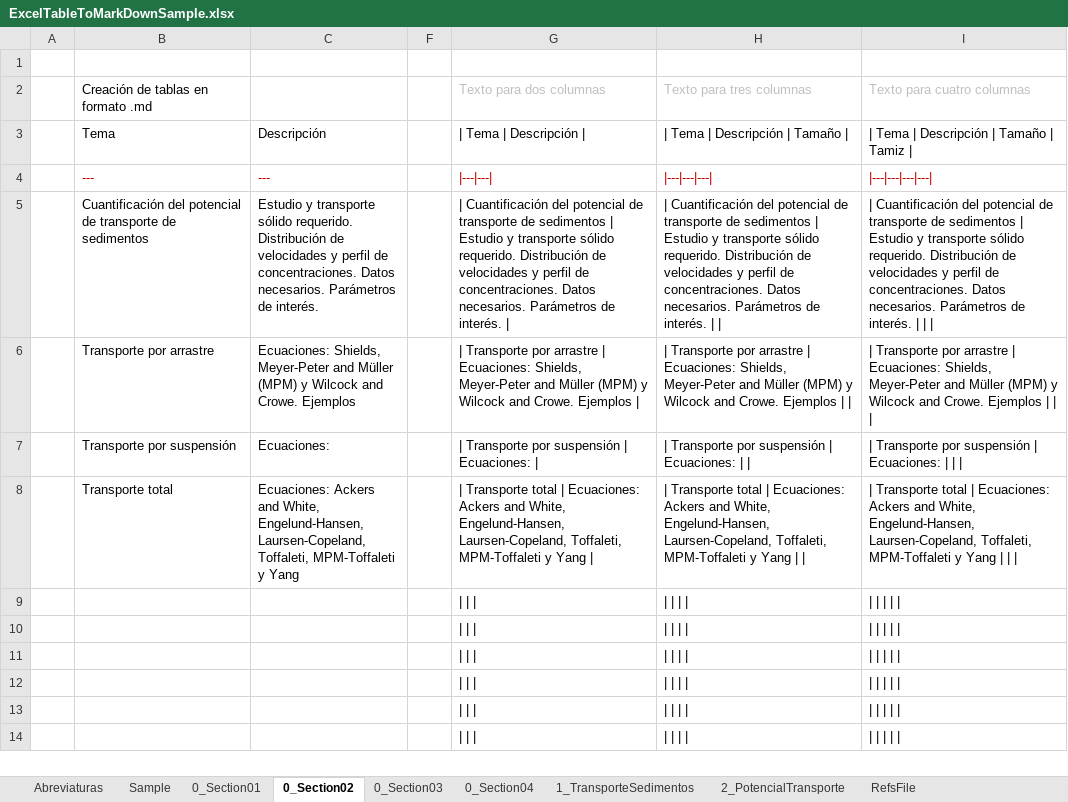
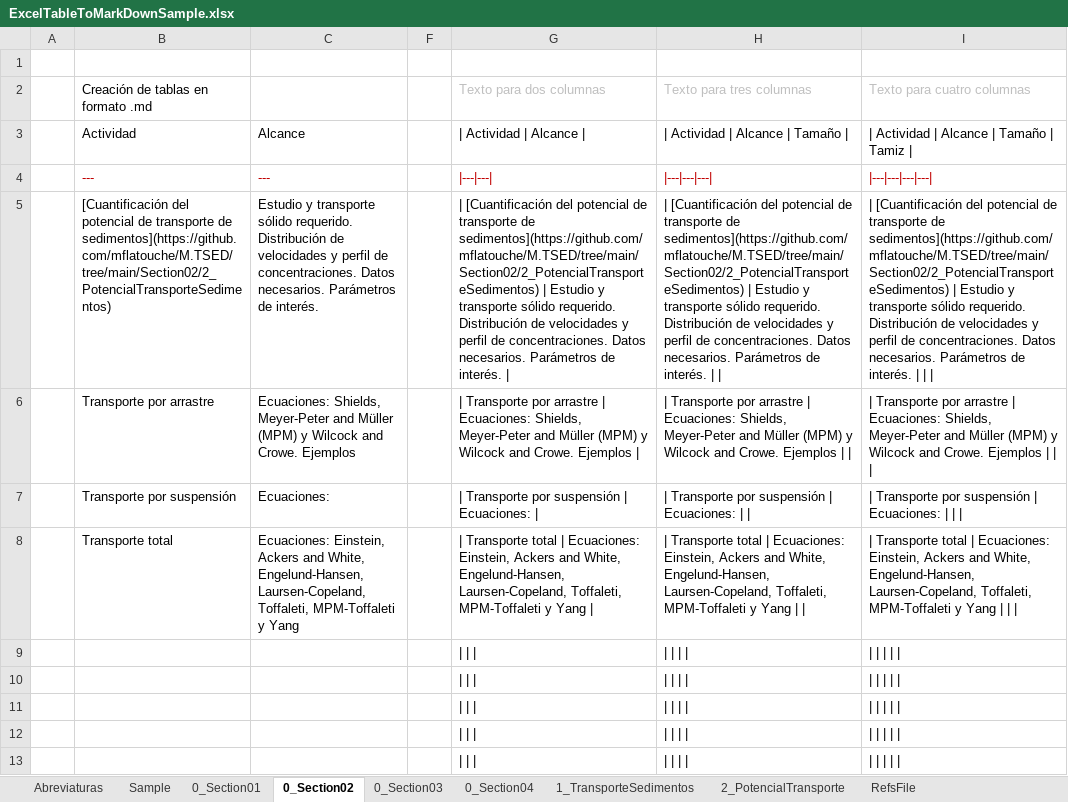
Before and after one commit to mflatouche/M.TSED, an Excel workbook: ExcelTableToMarkDownSample.xlsx, sheet 0_Section02, drawn as a sheet; only a part is shown; the shorter side is filled out with more unchanged rows; values as stored, in another font and other column widths than the file's, no borders; removed rows and columns are numbered as before the commit, all else as after; the diff names each change by its address in the sheet, - before the commit and + after, or states it on an @@ line.

```diff
--- a/ExcelTableToMarkDownSample.xlsx (sheet 0_Section02)
+++ b/ExcelTableToMarkDownSample.xlsx (sheet 0_Section02)
-row 3:  | Tema | Descripción |  | | Tema | Descripción | | | Tema | Descripción | Tamaño | | | Tema | Descripción | Tamaño | Tamiz
+row 3:  | Actividad | Alcance |  | | Actividad | Alcance | | | Actividad | Alcance | Tamaño | | | Actividad | Alcance | Tamaño | Tamiz
-B5: Cuantificación del potencial de transporte de sedimentos
+B5: [Cuantificación del potencial de transporte de sedimentos](https://github.com/mflatouche/M.TSED/tree/main/Section02/2_PotencialTransporteSedimentos)
-G5: | Cuantificación del potencial de transporte de sedimentos | Estudio…
+G5: | [Cuantificación del potencial de transporte de sedimentos](https://github.com/mflatouche/M.TSED/tree/main/Section02/2_PotencialTransporteSedimentos) | Estudio…
-H5: | Cuantificación del potencial de transporte de sedimentos | Estudio…
+H5: | [Cuantificación del potencial de transporte de sedimentos](https://github.com/mflatouche/M.TSED/tree/main/Section02/2_PotencialTransporteSedimentos) | Estudio…
-I5: | Cuantificación del potencial de transporte de sedimentos | Estudio…
+I5: | [Cuantificación del potencial de transporte de sedimentos](https://github.com/mflatouche/M.TSED/tree/main/Section02/2_PotencialTransporteSedimentos) | Estudio…
-C8: Ecuaciones: Ackers and…
+C8: Ecuaciones: Einstein, Ackers and…
-G8: …| Ecuaciones: Ackers and…
+G8: …| Ecuaciones: Einstein, Ackers and…
-H8: …| Ecuaciones: Ackers and…
+H8: …| Ecuaciones: Einstein, Ackers and…
-I8: …| Ecuaciones: Ackers and…
+I8: …| Ecuaciones: Einstein, Ackers and…
```
Also changed, not shown: sheet 0_Section03, sheet 0_Section04, sheet 0_Section01, formulas that keep their value, 2 other files.
